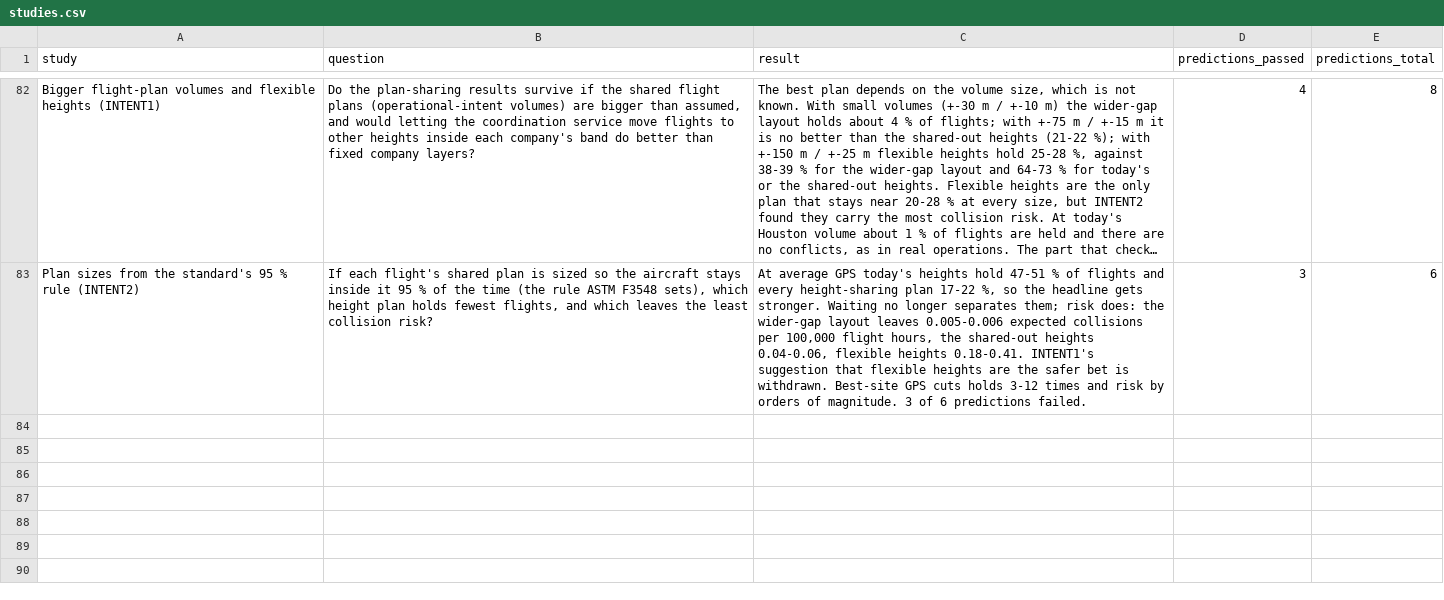
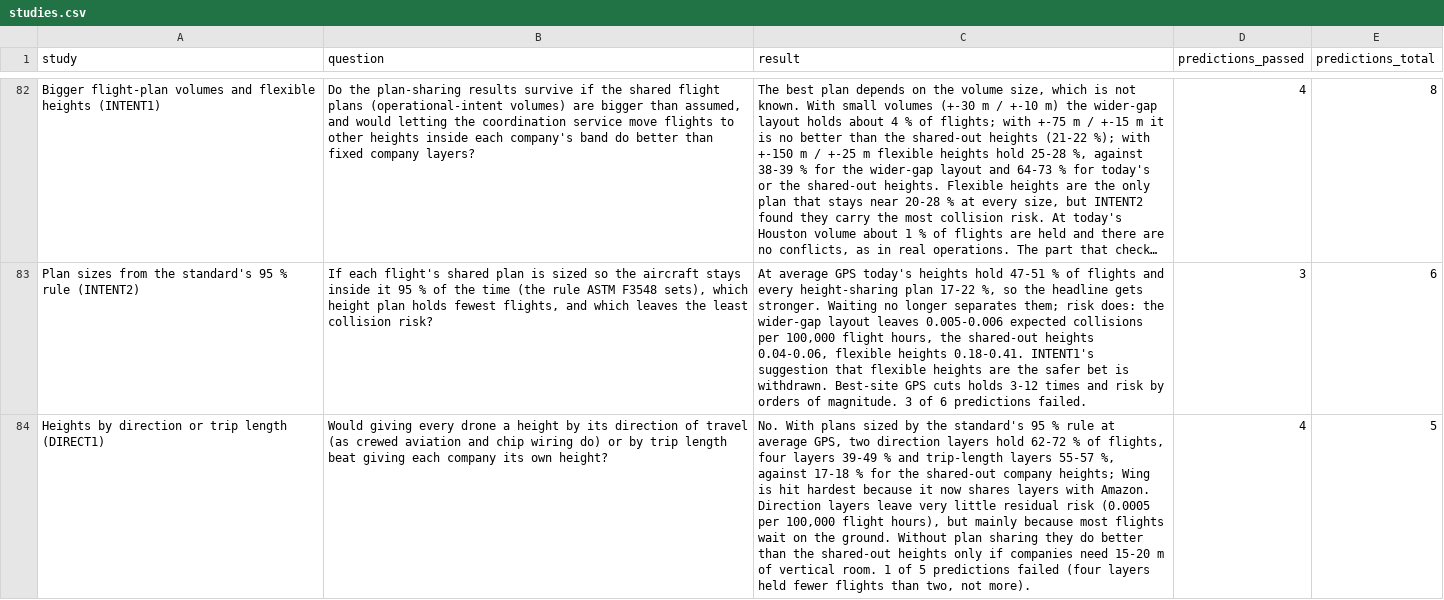
Before and after one commit to forgottenl5/shared-sky, a CSV file: docs/studies.csv, drawn as a sheet; only a part is shown, gaps mark what is left out; long unchanged cells end in …; the diff names each change by its address in the sheet, - before the commit and + after, or states it on an @@ line.

```diff
--- a/docs/studies.csv
+++ b/docs/studies.csv
+row 84: Heights by direction or trip length (DIRECT1) | Would giving every drone a height by its direction of travel (as crewed aviation and chip wiring do) or by trip length beat giving each company its own height? | No. With plans sized by the standard's 95 % rule at average GPS, two direction layers hold 62-72 % of flights, four layers 39-49 % and trip-length layers 55-57 %, against 17-18 % for the shared-out company heights; Wing is hit hardest because it now shares layers with Amazon. Direction layers leave very little residual risk (0.0005 per 100,000 flight hours), but mainly because most flights wait on the ground. Without plan sharing they do better than the shared-out heights only if companies need 15-20 m of vertical room. 1 of 5 predictions failed (four layers held fewer flights than two, not more). | 4 | 5
```
Also changed, not shown: 19 other files.
